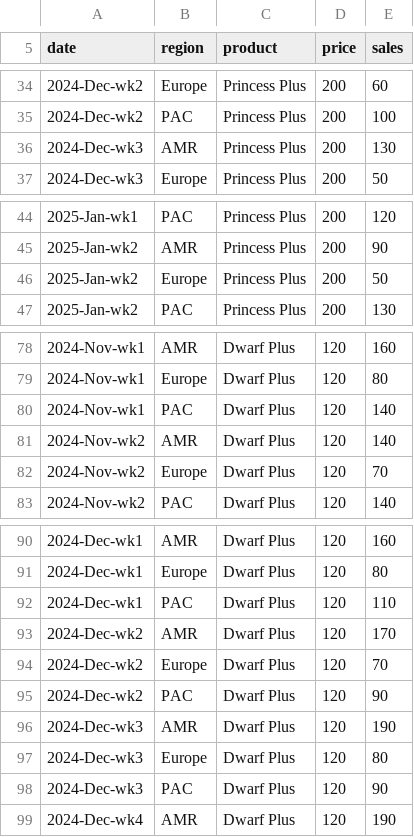
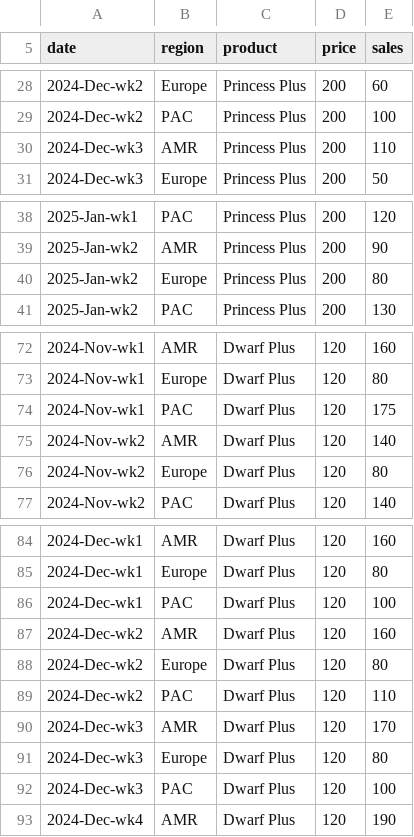
Before and after one commit to laiyunwu/casestudy12, a CSV file: case1/data/case1_example.csv, drawn as a sheet; only a part is shown, gaps mark what is left out; the diff covers the shown part only.

```diff
--- a/case1/data/case1_example.csv
+++ b/case1/data/case1_example.csv
@@ -35,3 +29,3 @@ date,region,product,price,sales
 2024-Dec-wk2,PAC,Princess Plus,200,100
-2024-Dec-wk3,AMR,Princess Plus,200,130
+2024-Dec-wk3,AMR,Princess Plus,200,110
 2024-Dec-wk3,Europe,Princess Plus,200,50
@@ -45,3 +39,3 @@ date,region,product,price,sales
 2025-Jan-wk2,AMR,Princess Plus,200,90
-2025-Jan-wk2,Europe,Princess Plus,200,50
+2025-Jan-wk2,Europe,Princess Plus,200,80
 2025-Jan-wk2,PAC,Princess Plus,200,130
@@ -79,5 +73,5 @@ date,region,product,price,sales
 2024-Nov-wk1,Europe,Dwarf Plus,120,80
-2024-Nov-wk1,PAC,Dwarf Plus,120,140
+2024-Nov-wk1,PAC,Dwarf Plus,120,175
 2024-Nov-wk2,AMR,Dwarf Plus,120,140
-2024-Nov-wk2,Europe,Dwarf Plus,120,70
+2024-Nov-wk2,Europe,Dwarf Plus,120,80
 2024-Nov-wk2,PAC,Dwarf Plus,120,140
@@ -91,9 +85,9 @@ date,region,product,price,sales
 2024-Dec-wk1,Europe,Dwarf Plus,120,80
-2024-Dec-wk1,PAC,Dwarf Plus,120,110
-2024-Dec-wk2,AMR,Dwarf Plus,120,170
-2024-Dec-wk2,Europe,Dwarf Plus,120,70
-2024-Dec-wk2,PAC,Dwarf Plus,120,90
-2024-Dec-wk3,AMR,Dwarf Plus,120,190
+2024-Dec-wk1,PAC,Dwarf Plus,120,100
+2024-Dec-wk2,AMR,Dwarf Plus,120,160
+2024-Dec-wk2,Europe,Dwarf Plus,120,80
+2024-Dec-wk2,PAC,Dwarf Plus,120,110
+2024-Dec-wk3,AMR,Dwarf Plus,120,170
 2024-Dec-wk3,Europe,Dwarf Plus,120,80
-2024-Dec-wk3,PAC,Dwarf Plus,120,90
+2024-Dec-wk3,PAC,Dwarf Plus,120,100
 2024-Dec-wk4,AMR,Dwarf Plus,120,190
```
Also changed, not shown: 3 added rows, 9 removed rows and 13 edited cells elsewhere in this file.
